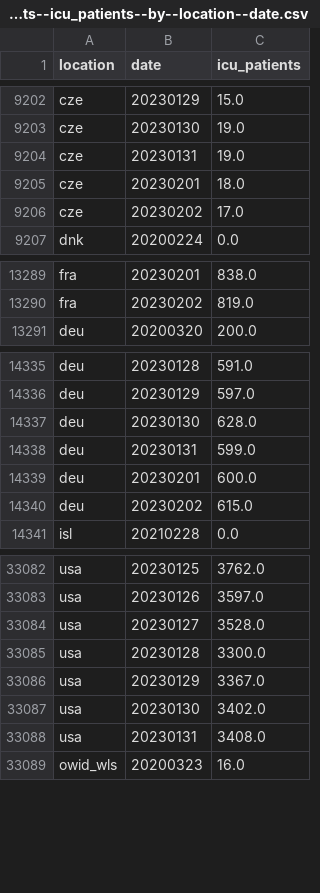
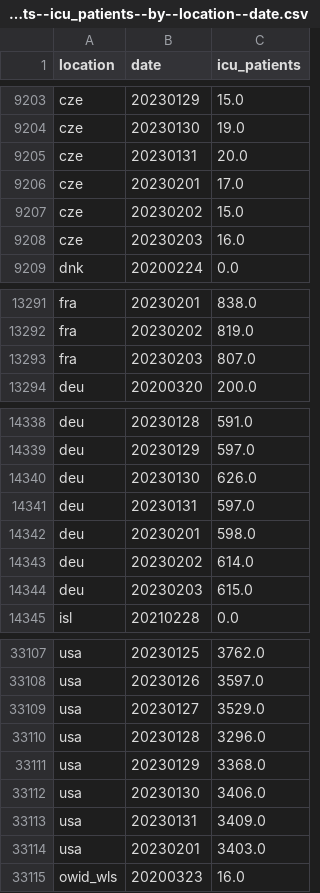
Before and after one commit to open-numbers/ddf--owid--covid_19, a CSV file: ddf--datapoints--icu_patients--by--location--date.csv, drawn as a sheet; only a part is shown, gaps mark what is left out; the diff covers the shown part only.

```diff
--- a/ddf--datapoints--icu_patients--by--location--date.csv
+++ b/ddf--datapoints--icu_patients--by--location--date.csv
@@ -9203,5 +9204,6 @@ cze,20230129,15.0
 cze,20230130,19.0
-cze,20230131,19.0
-cze,20230201,18.0
-cze,20230202,17.0
+cze,20230131,20.0
+cze,20230201,17.0
+cze,20230202,15.0
+cze,20230203,16.0
 dnk,20200224,0.0
@@ -13290,2 +13292,3 @@ fra,20230201,838.0
 fra,20230202,819.0
+fra,20230203,807.0
 deu,20200320,200.0
@@ -14336,6 +14339,7 @@ deu,20230128,591.0
 deu,20230129,597.0
-deu,20230130,628.0
-deu,20230131,599.0
-deu,20230201,600.0
-deu,20230202,615.0
+deu,20230130,626.0
+deu,20230131,597.0
+deu,20230201,598.0
+deu,20230202,614.0
+deu,20230203,615.0
 isl,20210228,0.0
@@ -33083,7 +33108,8 @@ usa,20230125,3762.0
 usa,20230126,3597.0
-usa,20230127,3528.0
-usa,20230128,3300.0
-usa,20230129,3367.0
-usa,20230130,3402.0
-usa,20230131,3408.0
+usa,20230127,3529.0
+usa,20230128,3296.0
+usa,20230129,3368.0
+usa,20230130,3406.0
+usa,20230131,3409.0
+usa,20230201,3403.0
 owid_wls,20200323,16.0
```
Also changed, not shown: 22 added rows and 26 edited cells elsewhere in this file, ddf--datapoints--icu_patients_per_million--by--location--date.csv, ddf--datapoints--total_boosters--by--location--date.csv, 34 other files.
